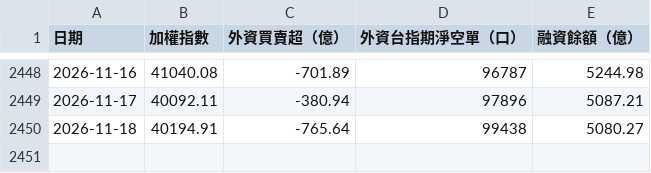
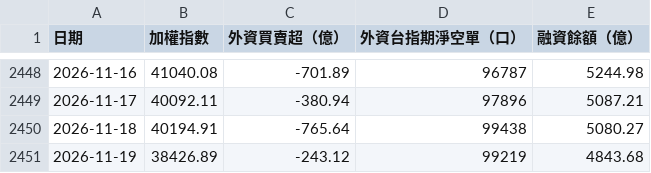
Before and after one commit to Hero7749/daily-report, a CSV file: assets/data/tw-chips.csv, drawn as a sheet; only a part is shown, gaps mark what is left out.

```diff
--- a/assets/data/tw-chips.csv
+++ b/assets/data/tw-chips.csv
@@ -2450 +2450,2 @@
 2026-11-18,40194.91,-765.64,99438,5080.27
+2026-11-19,38426.89,-243.12,99219,4843.68
```
Also changed, not shown: 1 other file.
